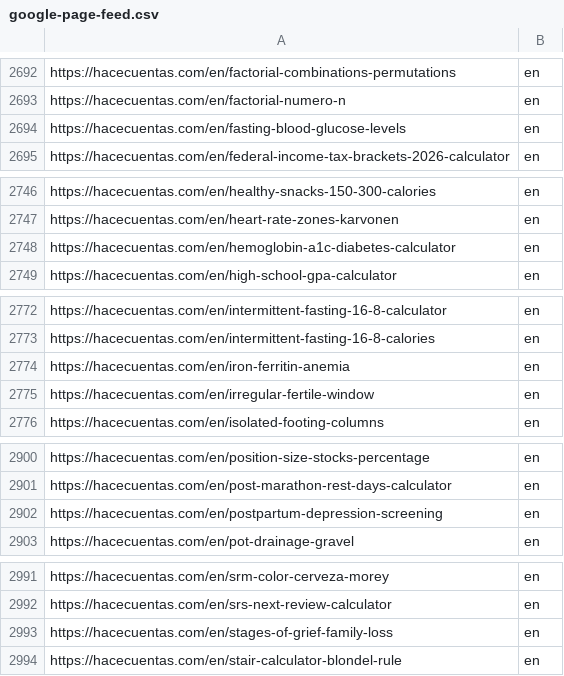
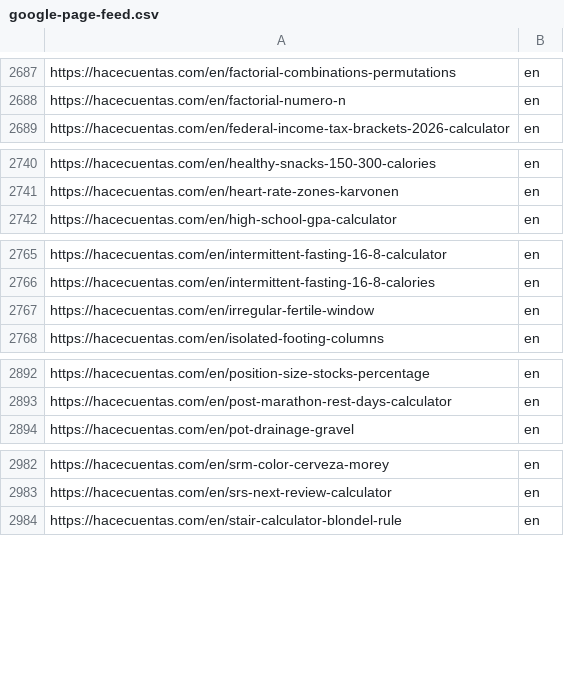
Before and after one commit to grblasquiz/hacecuentas, a CSV file: public/google-page-feed.csv, drawn as a sheet; only a part is shown, gaps mark what is left out; the diff covers the shown part only.

```diff
--- a/public/google-page-feed.csv
+++ b/public/google-page-feed.csv
@@ -2693,3 +2688,2 @@ https://hacecuentas.com/en/factorial-combinations-permutations,en
 https://hacecuentas.com/en/factorial-numero-n,en
-https://hacecuentas.com/en/fasting-blood-glucose-levels,en
 https://hacecuentas.com/en/federal-income-tax-brackets-2026-calculator,en
@@ -2747,3 +2741,2 @@ https://hacecuentas.com/en/healthy-snacks-150-300-calories,en
 https://hacecuentas.com/en/heart-rate-zones-karvonen,en
-https://hacecuentas.com/en/hemoglobin-a1c-diabetes-calculator,en
 https://hacecuentas.com/en/high-school-gpa-calculator,en
@@ -2773,3 +2766,2 @@ https://hacecuentas.com/en/intermittent-fasting-16-8-calculator,en
 https://hacecuentas.com/en/intermittent-fasting-16-8-calories,en
-https://hacecuentas.com/en/iron-ferritin-anemia,en
 https://hacecuentas.com/en/irregular-fertile-window,en
@@ -2901,3 +2893,2 @@ https://hacecuentas.com/en/position-size-stocks-percentage,en
 https://hacecuentas.com/en/post-marathon-rest-days-calculator,en
-https://hacecuentas.com/en/postpartum-depression-screening,en
 https://hacecuentas.com/en/pot-drainage-gravel,en
@@ -2992,3 +2983,2 @@ https://hacecuentas.com/en/srm-color-cerveza-morey,en
 https://hacecuentas.com/en/srs-next-review-calculator,en
-https://hacecuentas.com/en/stages-of-grief-family-loss,en
 https://hacecuentas.com/en/stair-calculator-blondel-rule,en
```
Also changed, not shown: 7 removed rows elsewhere in this file, reports/ymyl-risk-audit.csv, 13 other files.
